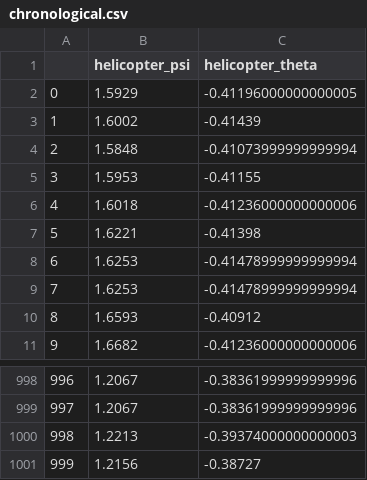
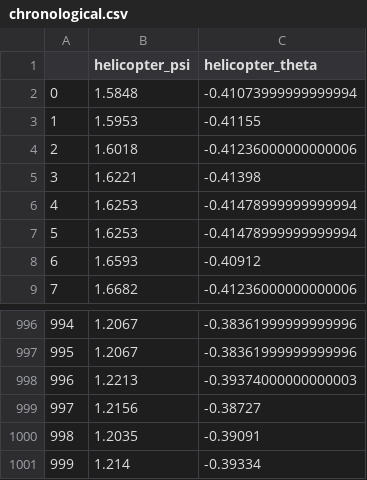
Before and after one commit to microprediction/microactors-causality, a CSV file: data/helicopter_theta/chronological.csv, drawn as a sheet; only a part is shown, gaps mark what is left out; removed rows and columns are numbered as before the commit, all else as after; the diff names each change by its address in the sheet, - before the commit and + after, or states it on an @@ line.

```diff
--- a/data/helicopter_theta/chronological.csv
+++ b/data/helicopter_theta/chronological.csv
-row 2: 0 | 1.5929 | -0.41196000000000005
-row 3: 1 | 1.6002 | -0.41439
@@ column A renumbered between rows 2 and 999 @@
+row 1000: 998 | 1.2035 | -0.39091
+row 1001: 999 | 1.214 | -0.39334
```
Also changed, not shown: data/emojitracker-twitter-cat_face/chronological.csv, data/emojitracker-twitter-kissing_face_with_closed_eyes/chronological.csv, 43 other files.
